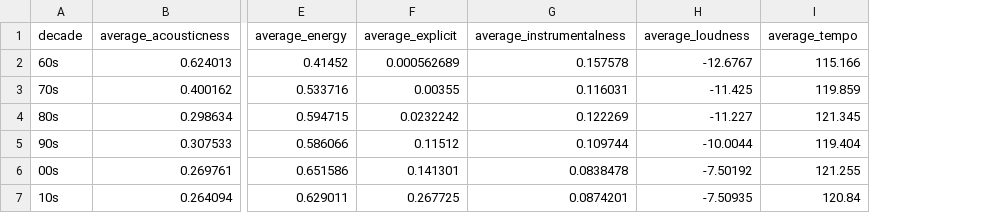
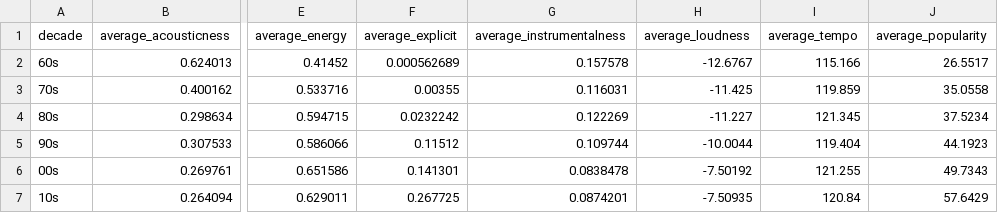
Before and after one commit to CameronSunyich/Group_Final_Project, a CSV file: averages_by_decade.csv, drawn as a sheet; only a part is shown, gaps mark what is left out; the diff names each change by its address in the sheet, - before the commit and + after, or states it on an @@ line.

Commit message:
Update sql query for averages

```diff
--- a/averages_by_decade.csv
+++ b/averages_by_decade.csv
+column J (average_popularity), rows 2-7: 26.5517 | 35.0558 | 37.5234 | 44.1923 | 49.7343 | 57.6429
```
Also changed, not shown: 1 other file.
